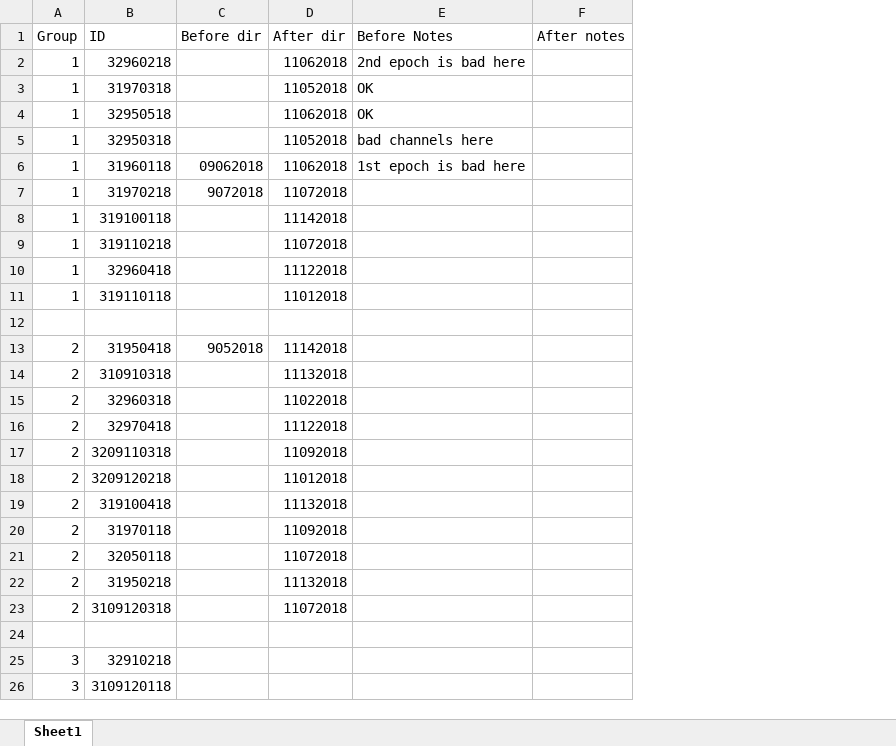
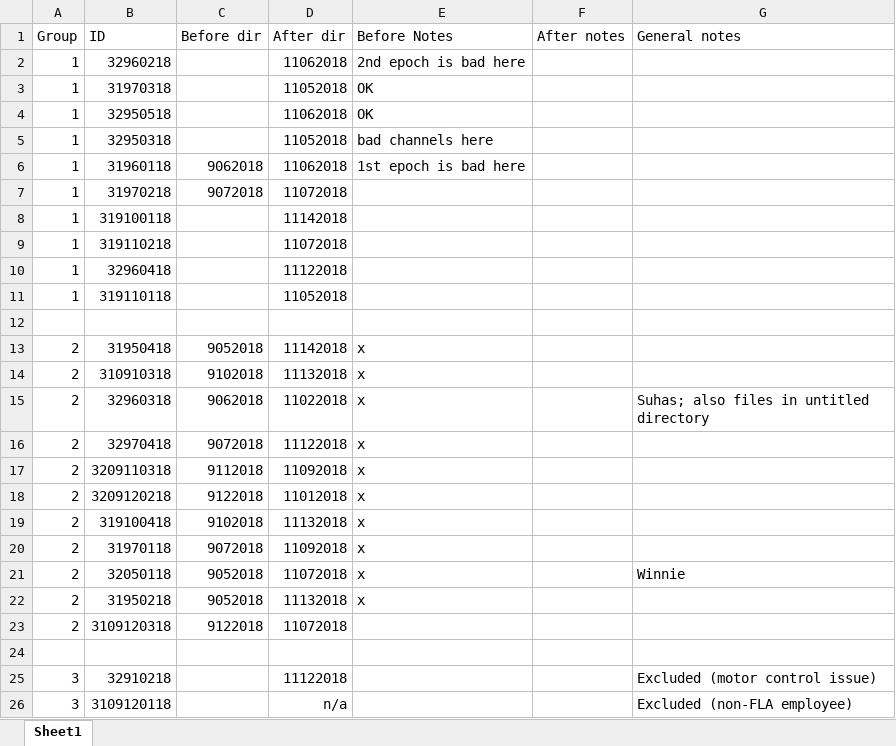
Before and after one commit to suhas-platy/cognitive_measures, an Excel workbook: data/FujitsuTiers.xlsx, sheet Sheet1, drawn as a sheet; values as stored, in another font and other column widths than the file's, no borders; the diff names each change by its address in the sheet, - before the commit and + after, or states it on an @@ line.

```diff
--- a/data/FujitsuTiers.xlsx (sheet Sheet1)
+++ b/data/FujitsuTiers.xlsx (sheet Sheet1)
+column G (General notes), rows 15-26: Suhas; also files in untitled directory |  |  |  |  |  | Winnie |  |  |  | Excluded (motor control issue) | Excluded (non-FLA employee)
-C6 (Before dir): 09062018
+C6 (Before dir): 9062018
-D11 (After dir): 11012018
+D11 (After dir): 11052018
-E13:E22 (Before Notes): (empty)
+E13:E22 (Before Notes): x
-C14 (Before dir): (empty)
+C14 (Before dir): 9102018
-C15 (Before dir): (empty)
+C15 (Before dir): 9062018
-C16 (Before dir): (empty)
+C16 (Before dir): 9072018
-C17 (Before dir): (empty)
+C17 (Before dir): 9112018
-C18 (Before dir): (empty)
+C18 (Before dir): 9122018
-C19 (Before dir): (empty)
+C19 (Before dir): 9102018
-C20 (Before dir): (empty)
+C20 (Before dir): 9072018
-C21:C22 (Before dir): (empty)
+C21:C22 (Before dir): 9052018
-C23 (Before dir): (empty)
+C23 (Before dir): 9122018
-D25 (After dir): (empty)
+D25 (After dir): 11122018
-D26 (After dir): (empty)
+D26 (After dir): n/a
```
Also changed, not shown: 13 other files.
